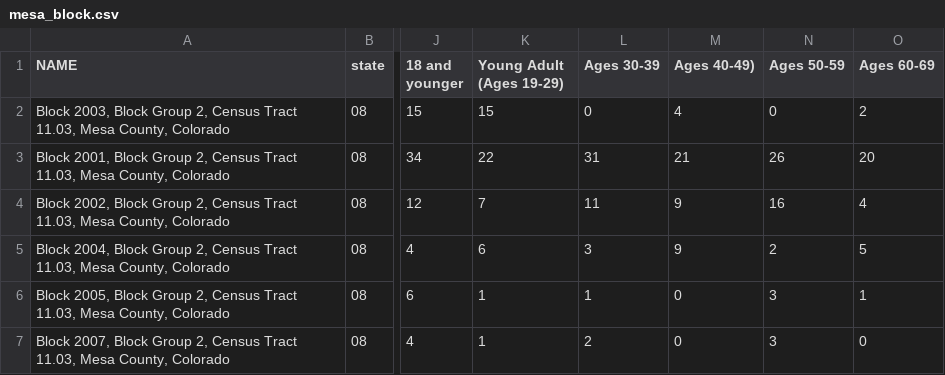
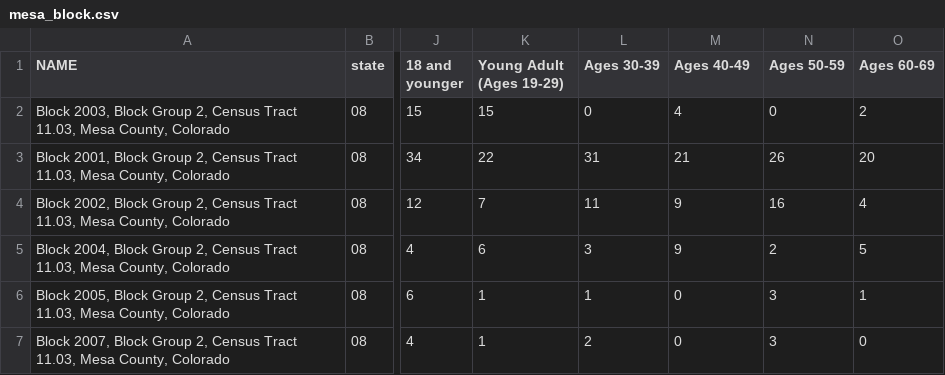
Before and after one commit to aschonhoff/Project-files, a CSV file: mesa_block.csv, drawn as a sheet; only a part is shown, gaps mark what is left out; the diff names each change by its address in the sheet, - before the commit and + after, or states it on an @@ line.

```diff
--- a/mesa_block.csv
+++ b/mesa_block.csv
-M1: Ages 40-49)
+M1: Ages 40-49
```
Also changed, not shown: mesa_county.csv.
